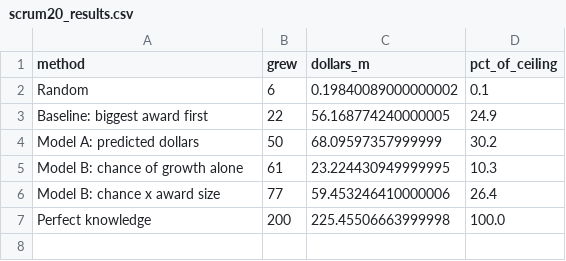
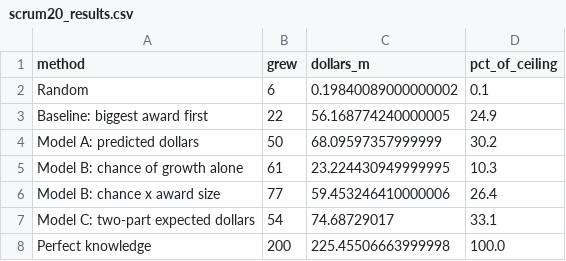
Before and after one commit to httpjay/cmsi694_fall26_jaypanchal_projectX, a CSV file: scrum20_results.csv, drawn as a sheet.

Commit message:
SCRUM-29: two-part model so predicted amounts are believable, not just well ordered

```diff
--- a/scrum20_results.csv
+++ b/scrum20_results.csv
@@ -6,2 +6,3 @@ Model B: chance of growth alone,61,23.224430949999995,10.3
 Model B: chance x award size,77,59.453246410000006,26.4
+Model C: two-part expected dollars,54,74.68729017,33.1
 Perfect knowledge,200,225.45506663999998,100.0
```
Also changed, not shown: 2 other files.
